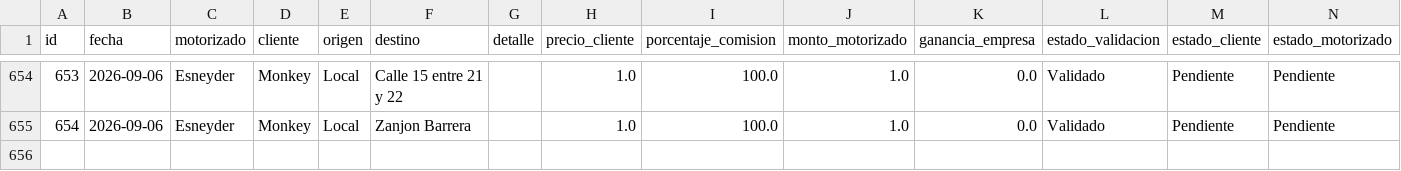
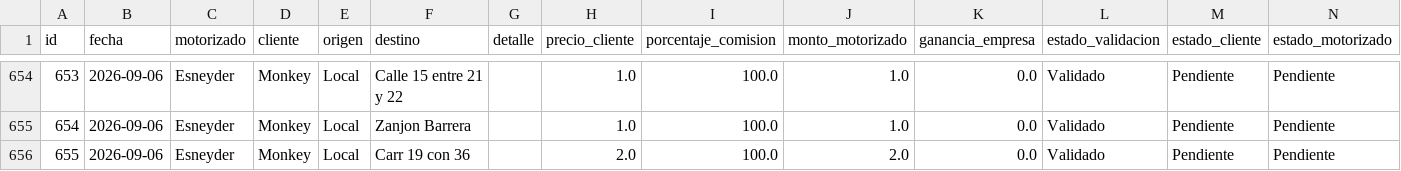
Before and after one commit to motovueltas-maker/Motovueltas-v2, a CSV file: servicios.csv, drawn as a sheet; only a part is shown, gaps mark what is left out; the diff names each change by its address in the sheet, - before the commit and + after, or states it on an @@ line.

Commit message:
Nueva vuelta #655 para Monkey

```diff
--- a/servicios.csv
+++ b/servicios.csv
+row 656: 655 | 2026-09-06 | Esneyder | Monkey | Local | Carr 19 con 36 |  | 2.0 | 100.0 | 2.0 | 0.0 | Validado | Pendiente | Pendiente
```
